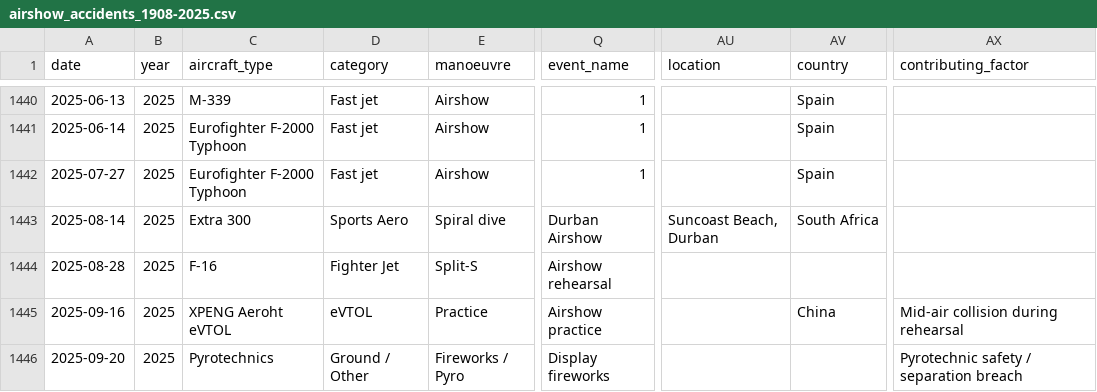
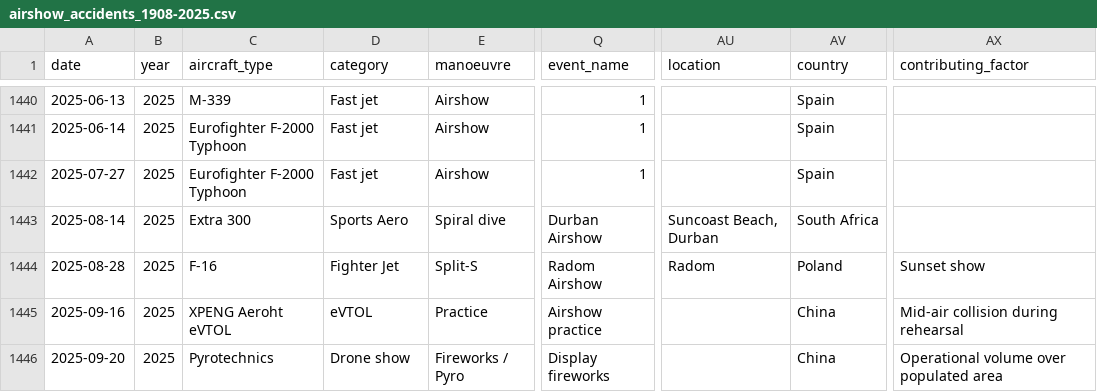
Before and after one commit to mkarachalios-1/airshow-safety-streamlit, a CSV file: data/airshow_accidents_1908-2025.csv, drawn as a sheet; only a part is shown, gaps mark what is left out; the diff names each change by its address in the sheet, - before the commit and + after, or states it on an @@ line.

```diff
--- a/data/airshow_accidents_1908-2025.csv
+++ b/data/airshow_accidents_1908-2025.csv
-Q1444 (event_name): Airshow rehearsal
+Q1444 (event_name): Radom Airshow
-AU1444 (location): (empty)
+AU1444 (location): Radom
-AV1444 (country): (empty)
+AV1444 (country): Poland
-AX1444 (contributing_factor): (empty)
+AX1444 (contributing_factor): Sunset show
-D1446 (category): Ground / Other
+D1446 (category): Drone show
-AV1446 (country): (empty)
+AV1446 (country): China
-AX1446 (contributing_factor): Pyrotechnic safety / separation breach
+AX1446 (contributing_factor): Operational volume over populated area
```
Also changed, not shown: 1 other file.
